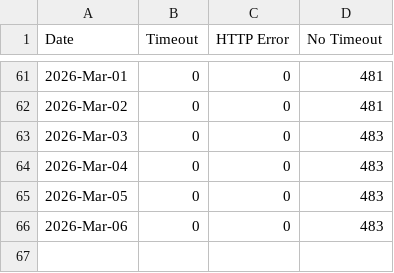
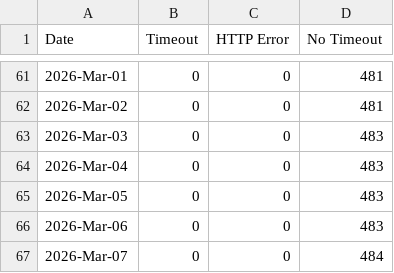
Before and after one commit to lgdd/liferay-dxp-releases, a CSV file: timeout_data/daily/timeout_2026.csv, drawn as a sheet; only a part is shown, gaps mark what is left out.

```diff
--- a/timeout_data/daily/timeout_2026.csv
+++ b/timeout_data/daily/timeout_2026.csv
@@ -66 +66,2 @@ Date,Timeout,HTTP Error,No Timeout
 2026-Mar-06,0,0,483
+2026-Mar-07,0,0,484
```
Also changed, not shown: 2 other files.
